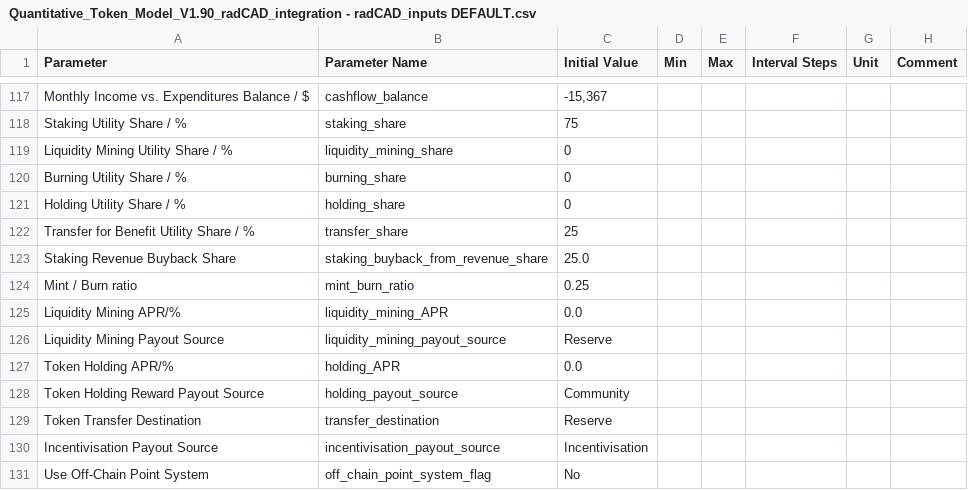
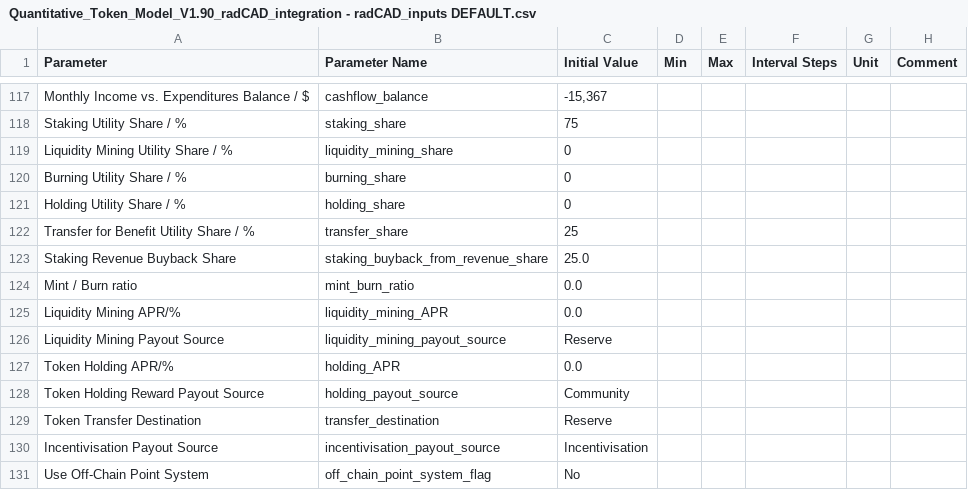
Before and after one commit to OutlierVentures/QTM-Interface, a CSV file: data/Quantitative_Token_Model_V1.90_radCAD_integration - radCAD_inputs DEFAULT.csv, drawn as a sheet; only a part is shown, gaps mark what is left out.

```diff
--- a/data/Quantitative_Token_Model_V1.90_radCAD_integration - radCAD_inputs DEFAULT.csv
+++ b/data/Quantitative_Token_Model_V1.90_radCAD_integration - radCAD_inputs DEFAULT.csv
@@ -123,3 +123,3 @@ Transfer for Benefit Utility Share / %,transfer_share,25,,,,,
 Staking Revenue Buyback Share,staking_buyback_from_revenue_share,25.0,,,,,
-Mint / Burn ratio,mint_burn_ratio,0.25,,,,,
+Mint / Burn ratio,mint_burn_ratio,0.0,,,,,
 Liquidity Mining APR/%,liquidity_mining_APR,0.0,,,,,
```
Also changed, not shown: 4 other files.
